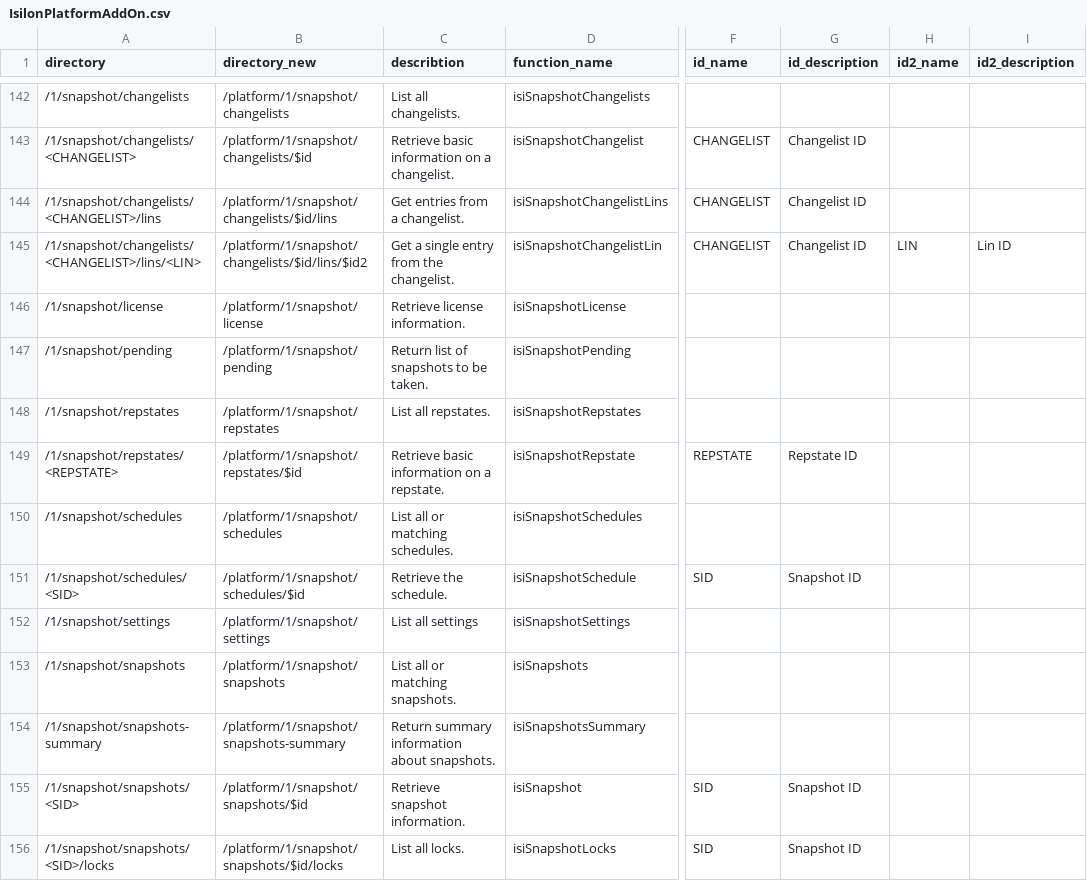
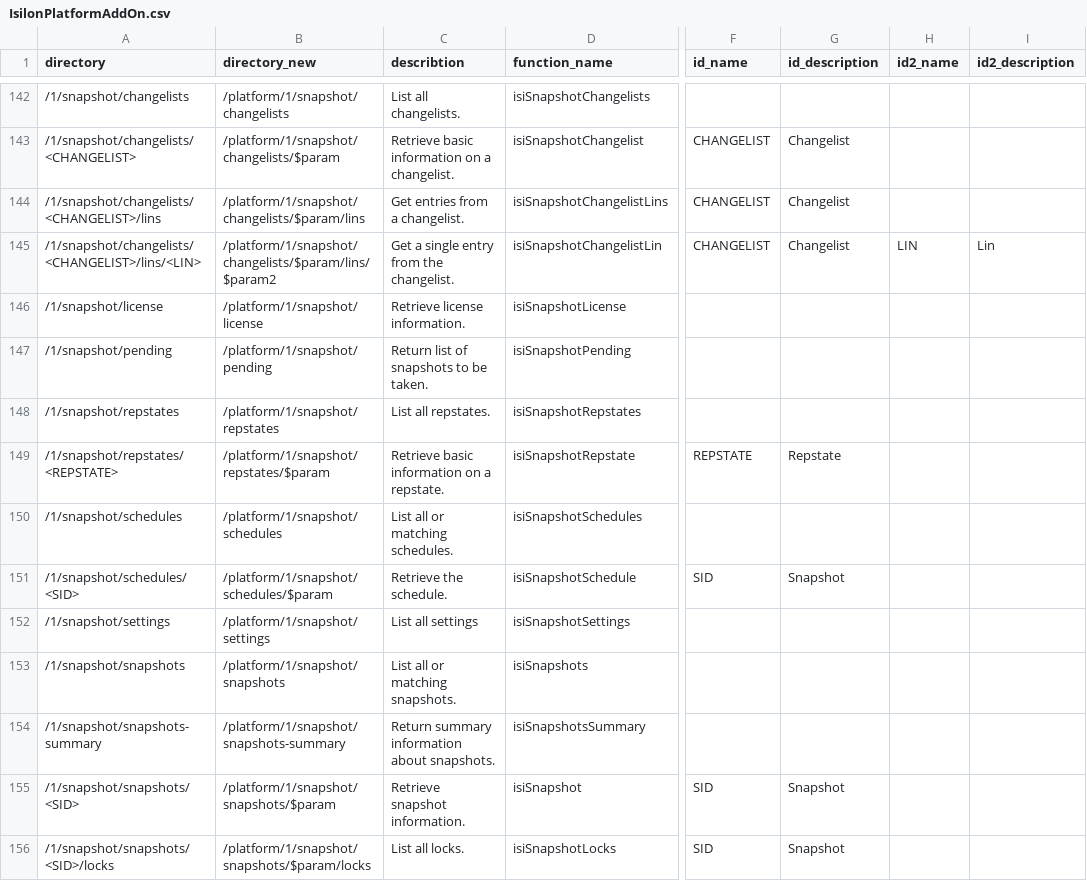
Before and after one commit to vchrisb/Isilon-POSH-Generator, a CSV file: IsilonPlatformAddOn.csv, drawn as a sheet; only a part is shown, gaps mark what is left out; the diff covers the shown part only; the diff names each change by its address in the sheet, - before the commit and + after, or states it on an @@ line.

```diff
--- a/IsilonPlatformAddOn.csv
+++ b/IsilonPlatformAddOn.csv
-B143 (directory_new): /platform/1/snapshot/changelists/$id
+B143 (directory_new): /platform/1/snapshot/changelists/$param
-G143:G145 (id_description): Changelist ID
+G143:G145 (id_description): Changelist
-B144 (directory_new): /platform/1/snapshot/changelists/$id/lins
+B144 (directory_new): /platform/1/snapshot/changelists/$param/lins
-B145 (directory_new): /platform/1/snapshot/changelists/$id/lins/$id2
+B145 (directory_new): /platform/1/snapshot/changelists/$param/lins/$param2
-I145 (id2_description): Lin ID
+I145 (id2_description): Lin
-B149 (directory_new): /platform/1/snapshot/repstates/$id
+B149 (directory_new): /platform/1/snapshot/repstates/$param
-G149 (id_description): Repstate ID
+G149 (id_description): Repstate
-B151 (directory_new): /platform/1/snapshot/schedules/$id
+B151 (directory_new): /platform/1/snapshot/schedules/$param
-G151 (id_description): Snapshot ID
+G151 (id_description): Snapshot
-B155 (directory_new): /platform/1/snapshot/snapshots/$id
+B155 (directory_new): /platform/1/snapshot/snapshots/$param
-G155:G156 (id_description): Snapshot ID
+G155:G156 (id_description): Snapshot
-B156 (directory_new): /platform/1/snapshot/snapshots/$id/locks
+B156 (directory_new): /platform/1/snapshot/snapshots/$param/locks
```
Also changed, not shown: 173 edited cells elsewhere in this file, 1 other file.
